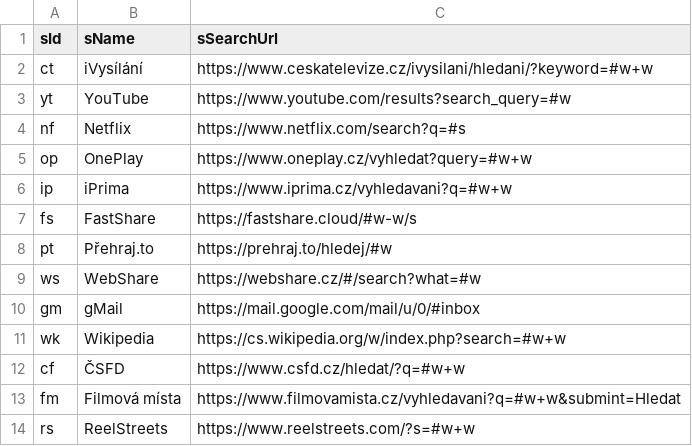
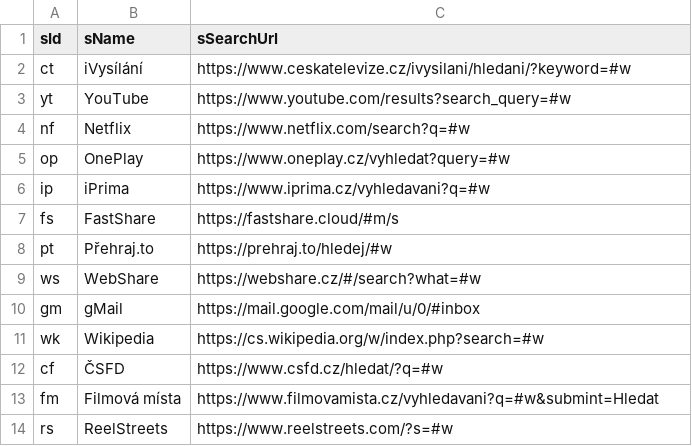
Before and after one commit to jaroslavjerhot/movieNite.online, a CSV file: data/services.csv, drawn as a sheet.

Commit message:
services changed

```diff
--- a/data/services.csv
+++ b/data/services.csv
@@ -1,8 +1,8 @@
 sId;sName;sSearchUrl
-ct;iVysílání;https://www.ceskatelevize.cz/ivysilani/hledani/?keyword=#w+w
+ct;iVysílání;https://www.ceskatelevize.cz/ivysilani/hledani/?keyword=#w
 yt;YouTube;https://www.youtube.com/results?search_query=#w
-nf;Netflix;https://www.netflix.com/search?q=#s
-op;OnePlay;https://www.oneplay.cz/vyhledat?query=#w+w
-ip;iPrima;https://www.iprima.cz/vyhledavani?q=#w+w
-fs;FastShare;https://fastshare.cloud/#w-w/s
+nf;Netflix;https://www.netflix.com/search?q=#w
+op;OnePlay;https://www.oneplay.cz/vyhledat?query=#w
+ip;iPrima;https://www.iprima.cz/vyhledavani?q=#w
+fs;FastShare;https://fastshare.cloud/#m/s
 pt;Přehraj.to;https://prehraj.to/hledej/#w
@@ -10,5 +10,5 @@ ws;WebShare;https://webshare.cz/#/search?what=#w
 gm;gMail;https://mail.google.com/mail/u/0/#inbox
-wk;Wikipedia;https://cs.wikipedia.org/w/index.php?search=#w+w
-cf;ČSFD;https://www.csfd.cz/hledat/?q=#w+w
-fm;Filmová místa;https://www.filmovamista.cz/vyhledavani?q=#w+w&submint=Hledat
-rs;ReelStreets;https://www.reelstreets.com/?s=#w+w
+wk;Wikipedia;https://cs.wikipedia.org/w/index.php?search=#w
+cf;ČSFD;https://www.csfd.cz/hledat/?q=#w
+fm;Filmová místa;https://www.filmovamista.cz/vyhledavani?q=#w&submint=Hledat
+rs;ReelStreets;https://www.reelstreets.com/?s=#w
```
Also changed, not shown: 3 other files.
